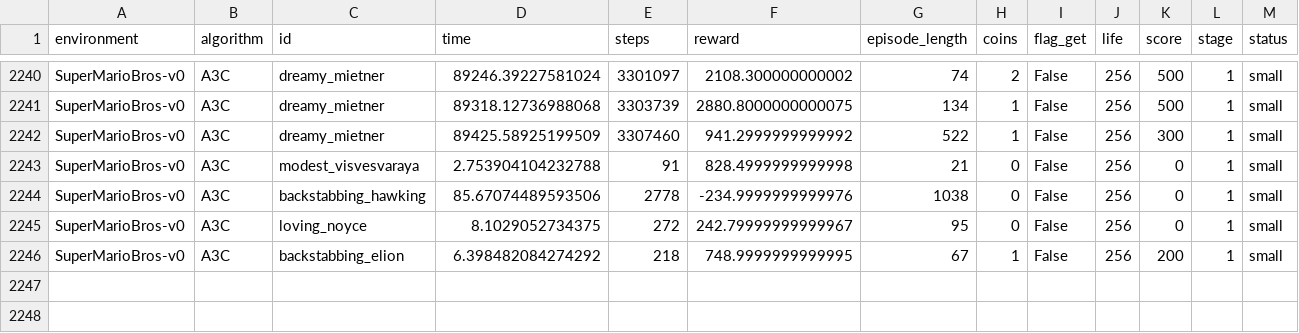
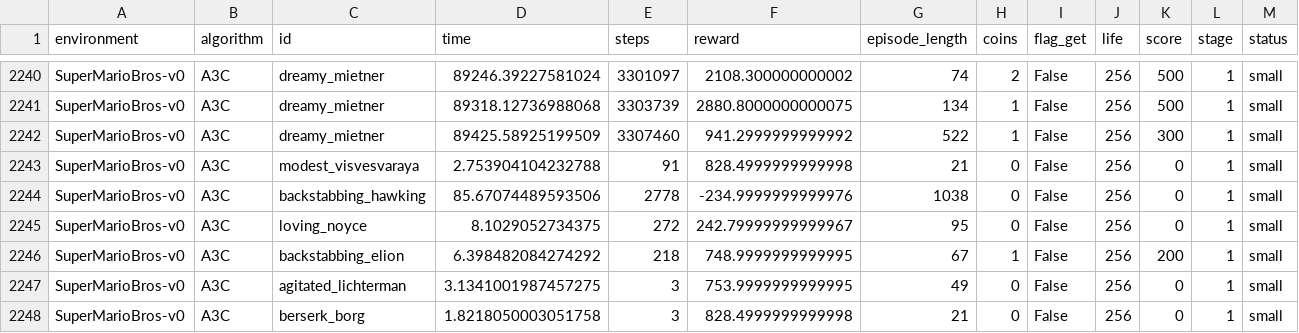
Before and after one commit to messiest/mario.ai, a CSV file: save/SuperMarioBros-v0_performance.csv, drawn as a sheet; only a part is shown, gaps mark what is left out; rows hold the shown columns only; the diff names each change by its address in the sheet, - before the commit and + after, or states it on an @@ line.

```diff
--- a/save/SuperMarioBros-v0_performance.csv
+++ b/save/SuperMarioBros-v0_performance.csv
+row 2247: SuperMarioBros-v0 | A3C | agitated_lichterman | 3.1341001987457275 | 3 | 753.9999999999995 | 49 | 0 | False | 256 | 0 | 1 | small
+row 2248: SuperMarioBros-v0 | A3C | berserk_borg | 1.8218050003051758 | 3 | 828.4999999999998 | 21 | 0 | False | 256 | 0 | 1 | small
```
Also changed, not shown: 1 other file.
